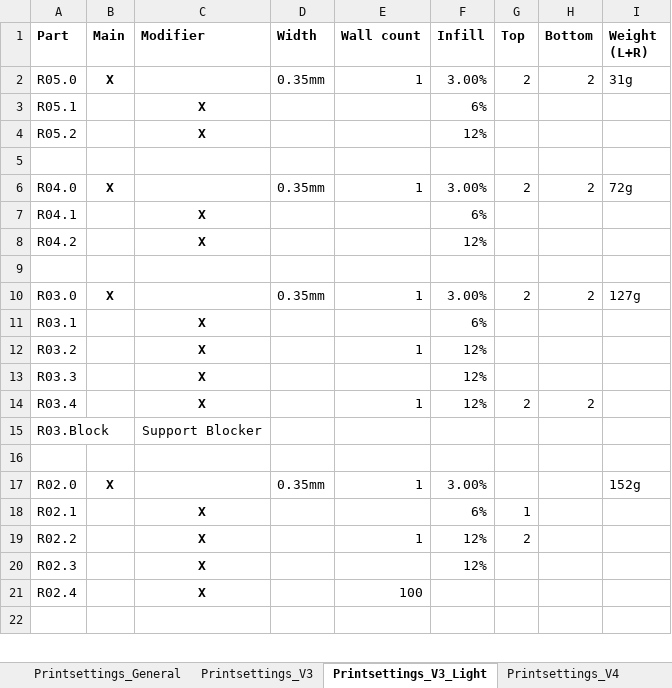
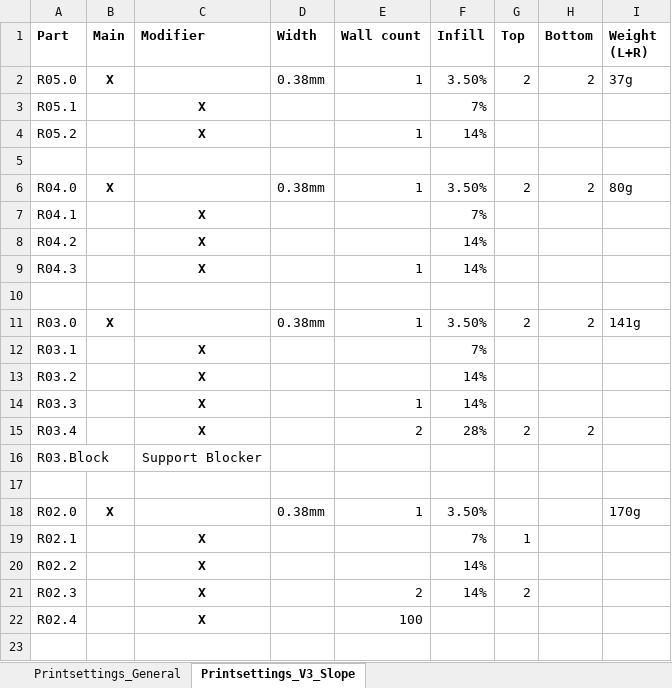
Before and after one commit to LasseCre/Open-Wing, an Excel workbook: 0_General Data/Print Settings.xlsx, sheet Printsettings_V3_Slope, drawn as a sheet; only a part is shown; values as stored, in another font and other column widths than the file's, no borders; addresses are those after the commit; the diff covers the shown part only; the diff names each change by its address in the sheet, - before the commit and + after, or states it on an @@ line.

Commit message:
Updates on Printsettings and G-Codes

```diff
--- a/0_General Data/Print Settings.xlsx (sheet Printsettings_V3_Slope)
+++ b/0_General Data/Print Settings.xlsx (sheet Printsettings_V3_Slope)
-sheet tab: Printsettings_V3_Light
+sheet tab: Printsettings_V3_Slope
-sheet tab: Printsettings_V3
-sheet tab: Printsettings_V4
-D2 (Width): 0.35mm
+D2 (Width): 0.38mm
-F2 (Infill): 3.00%
+F2 (Infill): 3.50%
-I2 (Weight (L+R)): 31g
+I2 (Weight (L+R)): 37g
-F3 (Infill): 6%
+F3 (Infill): 7%
-E4 (Wall count): (empty)
+E4 (Wall count): 1
-F4 (Infill): 12%
+F4 (Infill): 14%
-D6 (Width): 0.35mm
+D6 (Width): 0.38mm
-F6 (Infill): 3.00%
+F6 (Infill): 3.50%
-I6 (Weight (L+R)): 72g
+I6 (Weight (L+R)): 80g
-F7 (Infill): 6%
+F7 (Infill): 7%
-F8 (Infill): 12%
+F8 (Infill): 14%
+row 9: R04.3 |  | X |  | 1 | 14%
-D11 (Width): 0.35mm
+D11 (Width): 0.38mm
-F11 (Infill): 3.00%
+F11 (Infill): 3.50%
-I11 (Weight (L+R)): 127g
+I11 (Weight (L+R)): 141g
-F12 (Infill): 6%
+F12 (Infill): 7%
-E13 (Wall count): 1
+E13 (Wall count): (empty)
-F13:F14 (Infill): 12%
+F13:F14 (Infill): 14%
-E14 (Wall count): (empty)
+E14 (Wall count): 1
-E15 (Wall count): 1
+E15 (Wall count): 2
-F15 (Infill): 12%
+F15 (Infill): 28%
-D18 (Width): 0.35mm
+D18 (Width): 0.38mm
-F18 (Infill): 3.00%
+F18 (Infill): 3.50%
-I18 (Weight (L+R)): 152g
+I18 (Weight (L+R)): 170g
-F19 (Infill): 6%
+F19 (Infill): 7%
-E20 (Wall count): 1
+E20 (Wall count): (empty)
-F20:F21 (Infill): 12%
+F20:F21 (Infill): 14%
-G20 (Top): 2
+G20 (Top): (empty)
-E21 (Wall count): (empty)
+E21 (Wall count): 2
-G21 (Top): (empty)
+G21 (Top): 2
```
Also changed, not shown: 1 added row and 25 edited cells elsewhere in this sheet, sheet Printsettings_General, 6 other files.
